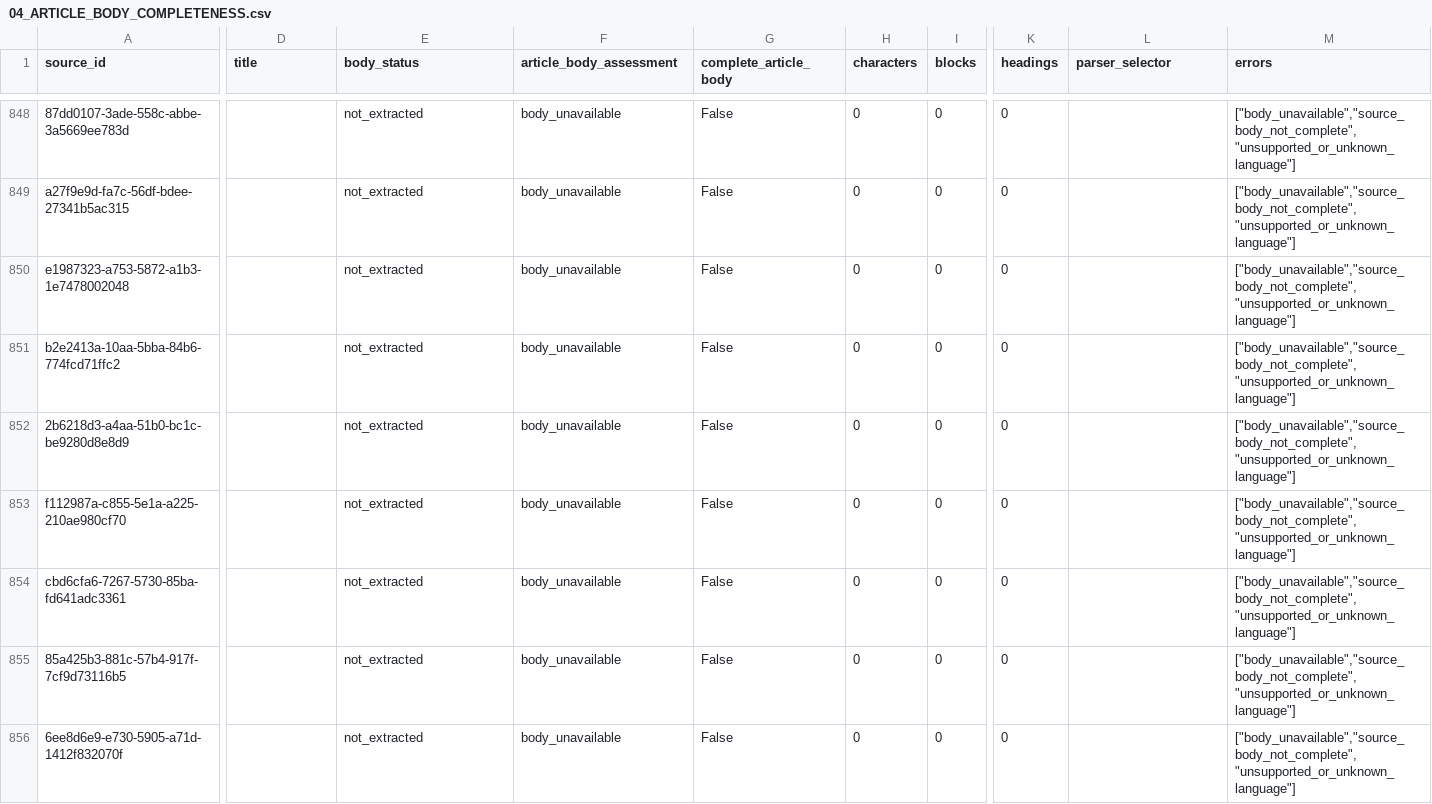
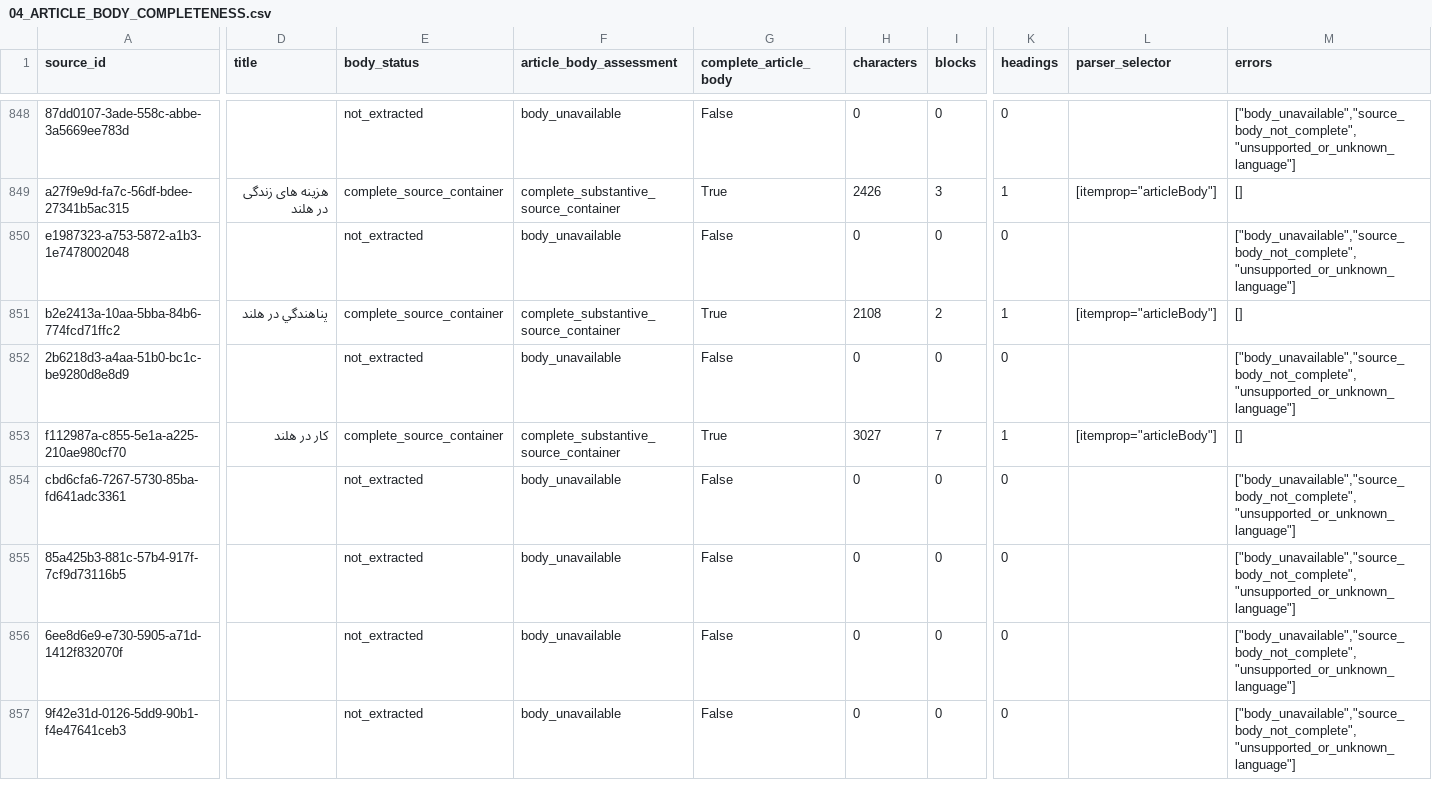
Before and after one commit to rademigrate-ai/rad_emigrate, a CSV file: artifacts/RAD_PLAN3_VISA_CONTENT_20261024/04_ARTICLE_BODY_COMPLETENESS.csv, drawn as a sheet; only a part is shown, gaps mark what is left out; the shorter side is filled out with more unchanged rows; the diff covers the shown part only; the diff names each change by its address in the sheet, - before the commit and + after, or states it on an @@ line.

```diff
--- a/artifacts/RAD_PLAN3_VISA_CONTENT_20261024/04_ARTICLE_BODY_COMPLETENESS.csv
+++ b/artifacts/RAD_PLAN3_VISA_CONTENT_20261024/04_ARTICLE_BODY_COMPLETENESS.csv
-D849 (title): (empty)
+D849 (title): هزینه های زندگی در هلند
-E849 (body_status): not_extracted
+E849 (body_status): complete_source_container
-F849 (article_body_assessment): body_unavailable
+F849 (article_body_assessment): complete_substantive_source_container
-G849 (complete_article_body): False
+G849 (complete_article_body): True
-H849 (characters): 0
+H849 (characters): 2426
-I849 (blocks): 0
+I849 (blocks): 3
-K849 (headings): 0
+K849 (headings): 1
-L849 (parser_selector): (empty)
+L849 (parser_selector): [itemprop="articleBody"]
-M849 (errors): ["body_unavailable","source_body_not_complete","unsupported_or_unknown_language"]
+M849 (errors): []
-D851 (title): (empty)
+D851 (title): پناهندگي در هلند
-E851 (body_status): not_extracted
+E851 (body_status): complete_source_container
-F851 (article_body_assessment): body_unavailable
+F851 (article_body_assessment): complete_substantive_source_container
-G851 (complete_article_body): False
+G851 (complete_article_body): True
-H851 (characters): 0
+H851 (characters): 2108
-I851 (blocks): 0
+I851 (blocks): 2
-K851 (headings): 0
+K851 (headings): 1
-L851 (parser_selector): (empty)
+L851 (parser_selector): [itemprop="articleBody"]
-M851 (errors): ["body_unavailable","source_body_not_complete","unsupported_or_unknown_language"]
+M851 (errors): []
-D853 (title): (empty)
+D853 (title): کار در هلند
-E853 (body_status): not_extracted
+E853 (body_status): complete_source_container
-F853 (article_body_assessment): body_unavailable
+F853 (article_body_assessment): complete_substantive_source_container
-G853 (complete_article_body): False
+G853 (complete_article_body): True
-H853 (characters): 0
+H853 (characters): 3027
-I853 (blocks): 0
+I853 (blocks): 7
-K853 (headings): 0
+K853 (headings): 1
-L853 (parser_selector): (empty)
+L853 (parser_selector): [itemprop="articleBody"]
-M853 (errors): ["body_unavailable","source_body_not_complete","unsupported_or_unknown_language"]
+M853 (errors): []
```
Also changed, not shown: 51 edited cells elsewhere in this file, artifacts/RAD_PLAN3_VISA_CONTENT_20261024/03_SOURCE_FETCH_RESULTS.csv, artifacts/RAD_PLAN3_VISA_CONTENT_20261024/05_CANONICAL_GROUPS.csv, 38 other files.
